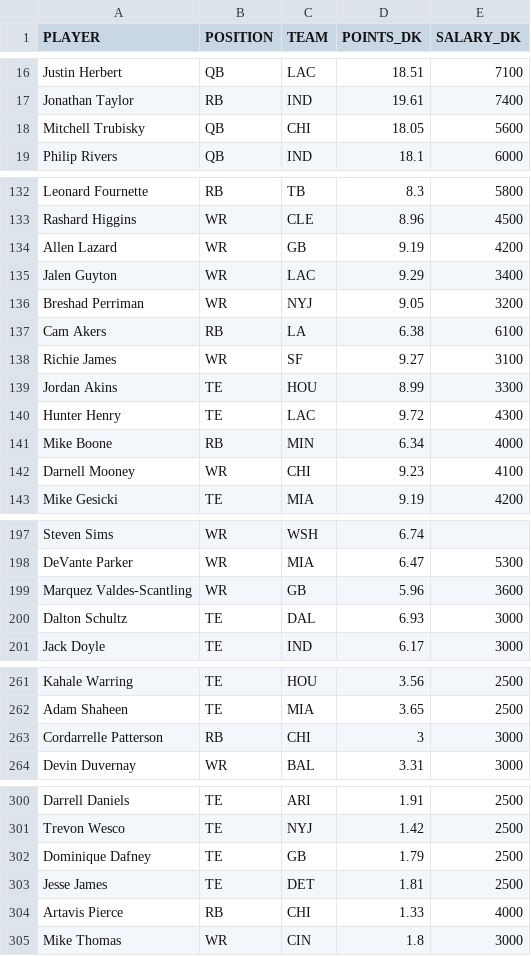
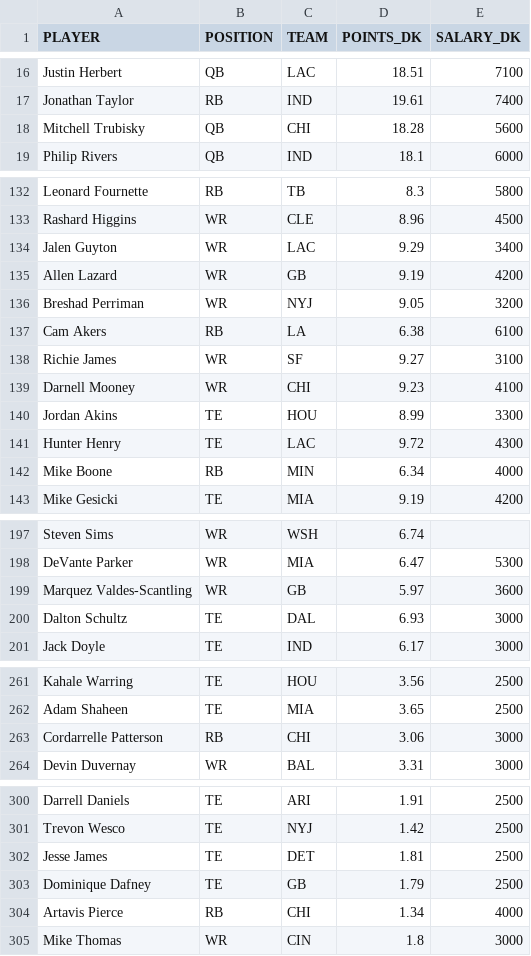
Before and after one commit to tomasokal/github_actions_examples, a CSV file: Output/example_scrape_output.csv, drawn as a sheet; only a part is shown, gaps mark what is left out; the diff covers the shown part only.

```diff
--- a/Output/example_scrape_output.csv
+++ b/Output/example_scrape_output.csv
@@ -17,3 +17,3 @@ Justin Herbert,QB,LAC,18.51,7100
 Jonathan Taylor,RB,IND,19.61,7400
-Mitchell Trubisky,QB,CHI,18.05,5600
+Mitchell Trubisky,QB,CHI,18.28,5600
 Philip Rivers,QB,IND,18.1,6000
@@ -133,4 +133,4 @@ Leonard Fournette,RB,TB,8.3,5800
 Rashard Higgins,WR,CLE,8.96,4500
+Jalen Guyton,WR,LAC,9.29,3400
 Allen Lazard,WR,GB,9.19,4200
-Jalen Guyton,WR,LAC,9.29,3400
 Breshad Perriman,WR,NYJ,9.05,3200
@@ -138,2 +138,3 @@ Cam Akers,RB,LA,6.38,6100
 Richie James,WR,SF,9.27,3100
+Darnell Mooney,WR,CHI,9.23,4100
 Jordan Akins,TE,HOU,8.99,3300
@@ -141,3 +142,2 @@ Hunter Henry,TE,LAC,9.72,4300
 Mike Boone,RB,MIN,6.34,4000
-Darnell Mooney,WR,CHI,9.23,4100
 Mike Gesicki,TE,MIA,9.19,4200
@@ -198,3 +198,3 @@ Steven Sims,WR,WSH,6.74,
 DeVante Parker,WR,MIA,6.47,5300
-Marquez Valdes-Scantling,WR,GB,5.96,3600
+Marquez Valdes-Scantling,WR,GB,5.97,3600
 Dalton Schultz,TE,DAL,6.93,3000
@@ -262,3 +262,3 @@ Kahale Warring,TE,HOU,3.56,2500
 Adam Shaheen,TE,MIA,3.65,2500
-Cordarrelle Patterson,RB,CHI,3,3000
+Cordarrelle Patterson,RB,CHI,3.06,3000
 Devin Duvernay,WR,BAL,3.31,3000
@@ -301,5 +301,5 @@ Darrell Daniels,TE,ARI,1.91,2500
 Trevon Wesco,TE,NYJ,1.42,2500
+Jesse James,TE,DET,1.81,2500
 Dominique Dafney,TE,GB,1.79,2500
-Jesse James,TE,DET,1.81,2500
-Artavis Pierce,RB,CHI,1.33,4000
+Artavis Pierce,RB,CHI,1.34,4000
 Mike Thomas,WR,CIN,1.8,3000
```
Also changed, not shown: 8 added rows, 8 removed rows and 5 edited cells elsewhere in this file.
